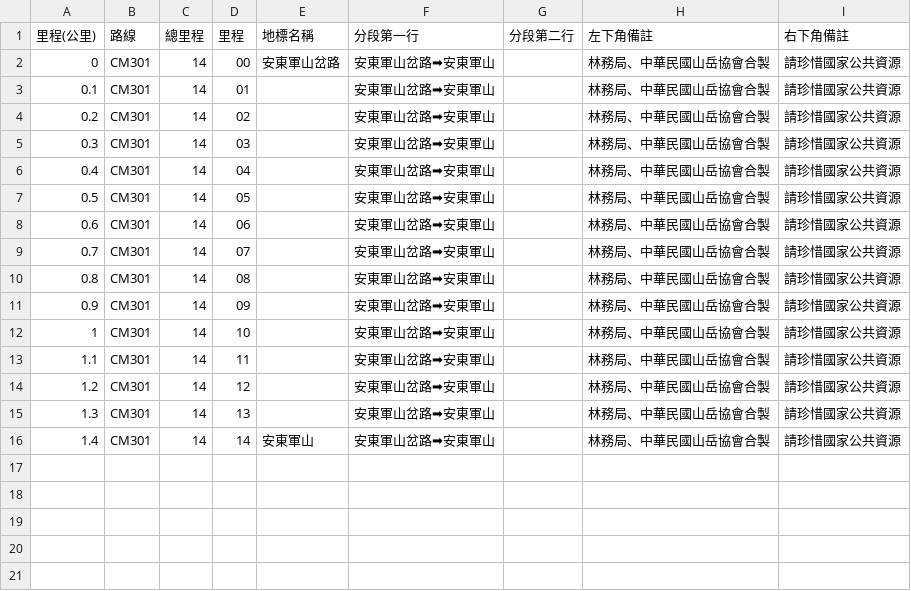
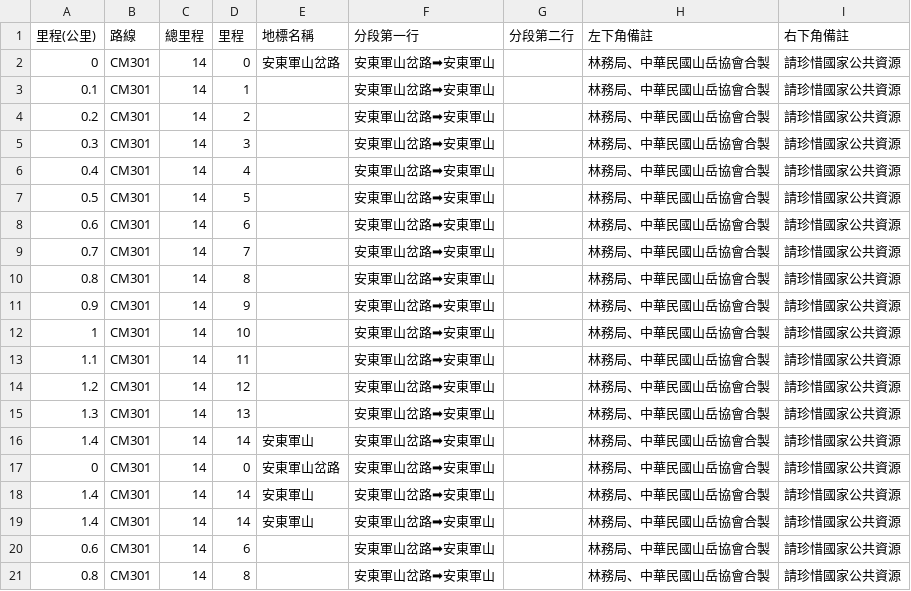
Before and after one commit to outdoorsafetylab/trail-sign-generator, a CSV file: 北三段/milestone2.csv, drawn as a sheet.

```diff
--- a/北三段/milestone2.csv
+++ b/北三段/milestone2.csv
@@ -1,12 +1,12 @@
 里程(公里),路線,總里程,里程,地標名稱,分段第一行,分段第二行,左下角備註,右下角備註
-0,CM301,14,00,安東軍山岔路,安東軍山岔路➡安東軍山,,林務局、中華民國山岳協會合製,請珍惜國家公共資源
-0.1,CM301,14,01,,安東軍山岔路➡安東軍山,,林務局、中華民國山岳協會合製,請珍惜國家公共資源
-0.2,CM301,14,02,,安東軍山岔路➡安東軍山,,林務局、中華民國山岳協會合製,請珍惜國家公共資源
-0.3,CM301,14,03,,安東軍山岔路➡安東軍山,,林務局、中華民國山岳協會合製,請珍惜國家公共資源
-0.4,CM301,14,04,,安東軍山岔路➡安東軍山,,林務局、中華民國山岳協會合製,請珍惜國家公共資源
-0.5,CM301,14,05,,安東軍山岔路➡安東軍山,,林務局、中華民國山岳協會合製,請珍惜國家公共資源
-0.6,CM301,14,06,,安東軍山岔路➡安東軍山,,林務局、中華民國山岳協會合製,請珍惜國家公共資源
-0.7,CM301,14,07,,安東軍山岔路➡安東軍山,,林務局、中華民國山岳協會合製,請珍惜國家公共資源
-0.8,CM301,14,08,,安東軍山岔路➡安東軍山,,林務局、中華民國山岳協會合製,請珍惜國家公共資源
-0.9,CM301,14,09,,安東軍山岔路➡安東軍山,,林務局、中華民國山岳協會合製,請珍惜國家公共資源
+0,CM301,14,0,安東軍山岔路,安東軍山岔路➡安東軍山,,林務局、中華民國山岳協會合製,請珍惜國家公共資源
+0.1,CM301,14,1,,安東軍山岔路➡安東軍山,,林務局、中華民國山岳協會合製,請珍惜國家公共資源
+0.2,CM301,14,2,,安東軍山岔路➡安東軍山,,林務局、中華民國山岳協會合製,請珍惜國家公共資源
+0.3,CM301,14,3,,安東軍山岔路➡安東軍山,,林務局、中華民國山岳協會合製,請珍惜國家公共資源
+0.4,CM301,14,4,,安東軍山岔路➡安東軍山,,林務局、中華民國山岳協會合製,請珍惜國家公共資源
+0.5,CM301,14,5,,安東軍山岔路➡安東軍山,,林務局、中華民國山岳協會合製,請珍惜國家公共資源
+0.6,CM301,14,6,,安東軍山岔路➡安東軍山,,林務局、中華民國山岳協會合製,請珍惜國家公共資源
+0.7,CM301,14,7,,安東軍山岔路➡安東軍山,,林務局、中華民國山岳協會合製,請珍惜國家公共資源
+0.8,CM301,14,8,,安東軍山岔路➡安東軍山,,林務局、中華民國山岳協會合製,請珍惜國家公共資源
+0.9,CM301,14,9,,安東軍山岔路➡安東軍山,,林務局、中華民國山岳協會合製,請珍惜國家公共資源
 1,CM301,14,10,,安東軍山岔路➡安東軍山,,林務局、中華民國山岳協會合製,請珍惜國家公共資源
@@ -16 +16,6 @@
 1.4,CM301,14,14,安東軍山,安東軍山岔路➡安東軍山,,林務局、中華民國山岳協會合製,請珍惜國家公共資源
+0,CM301,14,0,安東軍山岔路,安東軍山岔路➡安東軍山,,林務局、中華民國山岳協會合製,請珍惜國家公共資源
+1.4,CM301,14,14,安東軍山,安東軍山岔路➡安東軍山,,林務局、中華民國山岳協會合製,請珍惜國家公共資源
+1.4,CM301,14,14,安東軍山,安東軍山岔路➡安東軍山,,林務局、中華民國山岳協會合製,請珍惜國家公共資源
+0.6,CM301,14,6,,安東軍山岔路➡安東軍山,,林務局、中華民國山岳協會合製,請珍惜國家公共資源
+0.8,CM301,14,8,,安東軍山岔路➡安東軍山,,林務局、中華民國山岳協會合製,請珍惜國家公共資源
```
Also changed, not shown: 北三段/milestone.csv.
